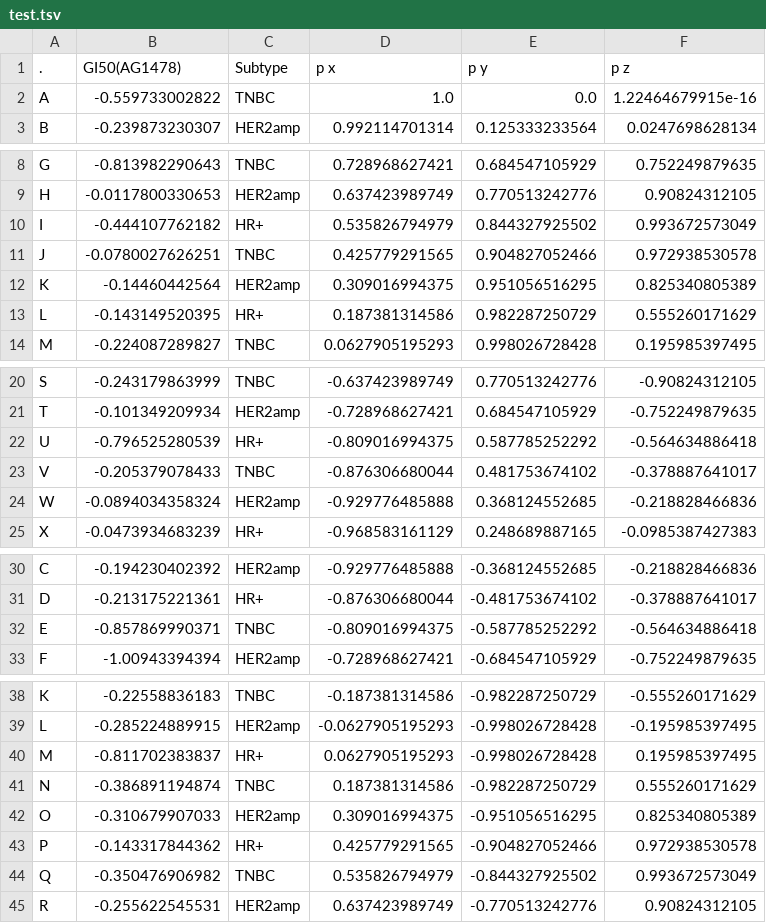
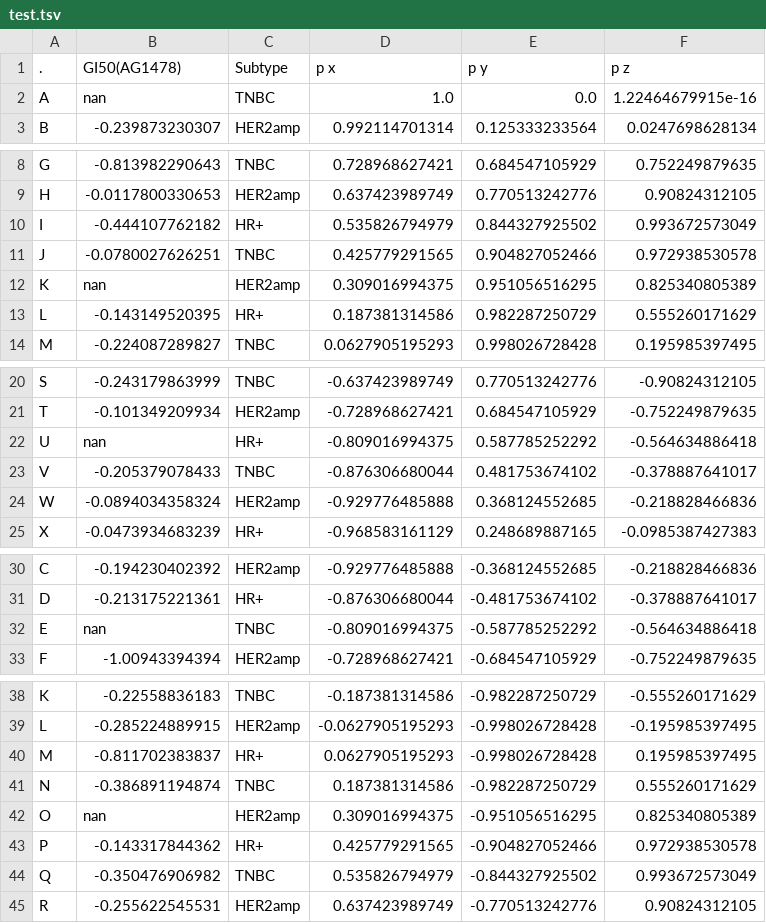
Before and after one commit to hmslincs/hmslincs, a TSV file: sampledata/MH/test.tsv, drawn as a sheet; only a part is shown, gaps mark what is left out.

Commit message:
add nans to test scatterplots

```diff
--- a/sampledata/MH/test.tsv
+++ b/sampledata/MH/test.tsv
@@ -1,3 +1,3 @@
 .	GI50(AG1478)	Subtype	p x	p y	p z
-A	-0.559733002822	TNBC	1.0	0.0	1.22464679915e-16
+A	nan	TNBC	1.0	0.0	1.22464679915e-16
 B	-0.239873230307	HER2amp	0.992114701314	0.125333233564	0.0247698628134
@@ -11,3 +11,3 @@ I	-0.444107762182	HR+	0.535826794979	0.844327925502	0.993672573049
 J	-0.0780027626251	TNBC	0.425779291565	0.904827052466	0.972938530578
-K	-0.14460442564	HER2amp	0.309016994375	0.951056516295	0.825340805389
+K	nan	HER2amp	0.309016994375	0.951056516295	0.825340805389
 L	-0.143149520395	HR+	0.187381314586	0.982287250729	0.555260171629
@@ -21,3 +21,3 @@ S	-0.243179863999	TNBC	-0.637423989749	0.770513242776	-0.90824312105
 T	-0.101349209934	HER2amp	-0.728968627421	0.684547105929	-0.752249879635
-U	-0.796525280539	HR+	-0.809016994375	0.587785252292	-0.564634886418
+U	nan	HR+	-0.809016994375	0.587785252292	-0.564634886418
 V	-0.205379078433	TNBC	-0.876306680044	0.481753674102	-0.378887641017
@@ -31,3 +31,3 @@ C	-0.194230402392	HER2amp	-0.929776485888	-0.368124552685	-0.218828466836
 D	-0.213175221361	HR+	-0.876306680044	-0.481753674102	-0.378887641017
-E	-0.857869990371	TNBC	-0.809016994375	-0.587785252292	-0.564634886418
+E	nan	TNBC	-0.809016994375	-0.587785252292	-0.564634886418
 F	-1.00943394394	HER2amp	-0.728968627421	-0.684547105929	-0.752249879635
@@ -41,3 +41,3 @@ M	-0.811702383837	HR+	0.0627905195293	-0.998026728428	0.195985397495
 N	-0.386891194874	TNBC	0.187381314586	-0.982287250729	0.555260171629
-O	-0.310679907033	HER2amp	0.309016994375	-0.951056516295	0.825340805389
+O	nan	HER2amp	0.309016994375	-0.951056516295	0.825340805389
 P	-0.143317844362	HR+	0.425779291565	-0.904827052466	0.972938530578
```
